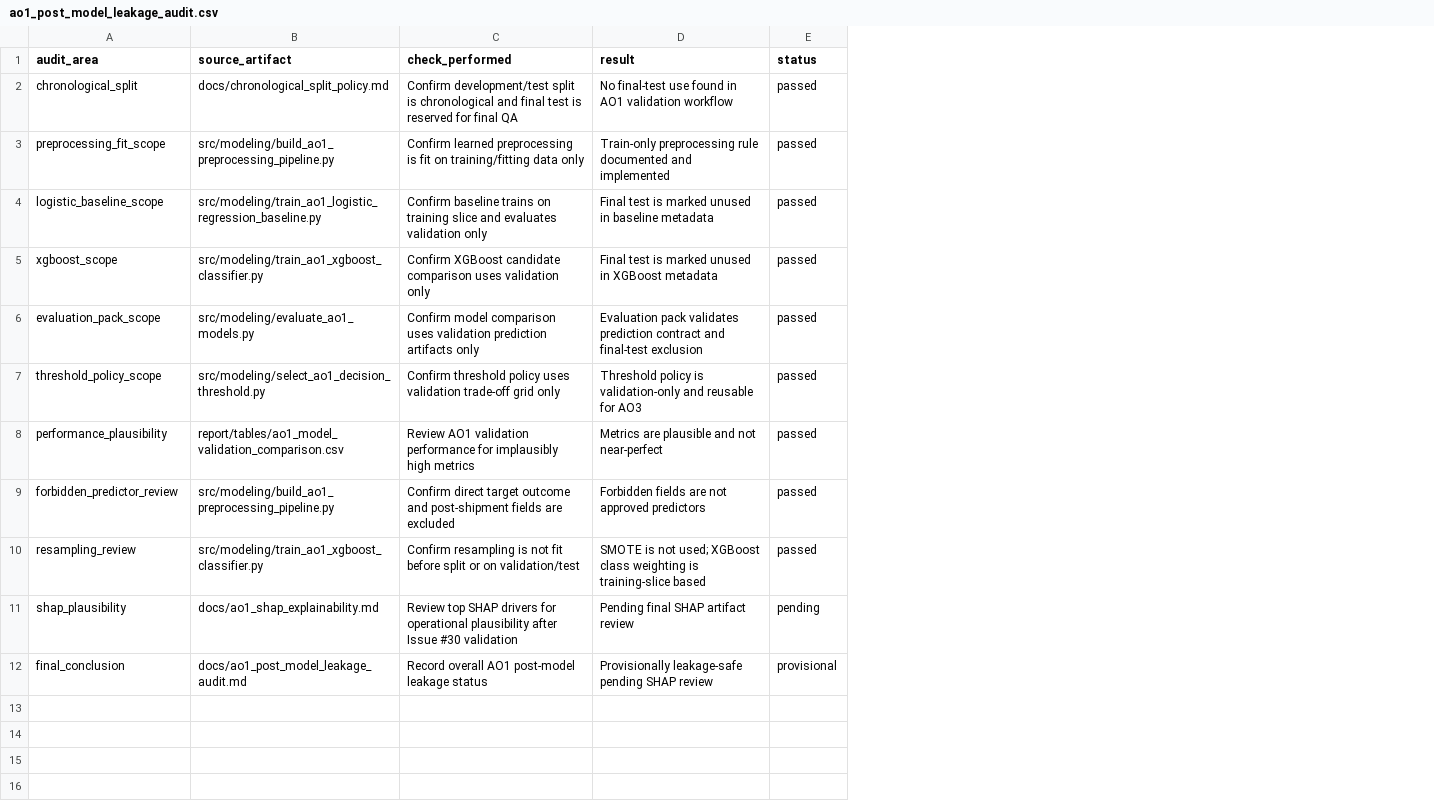
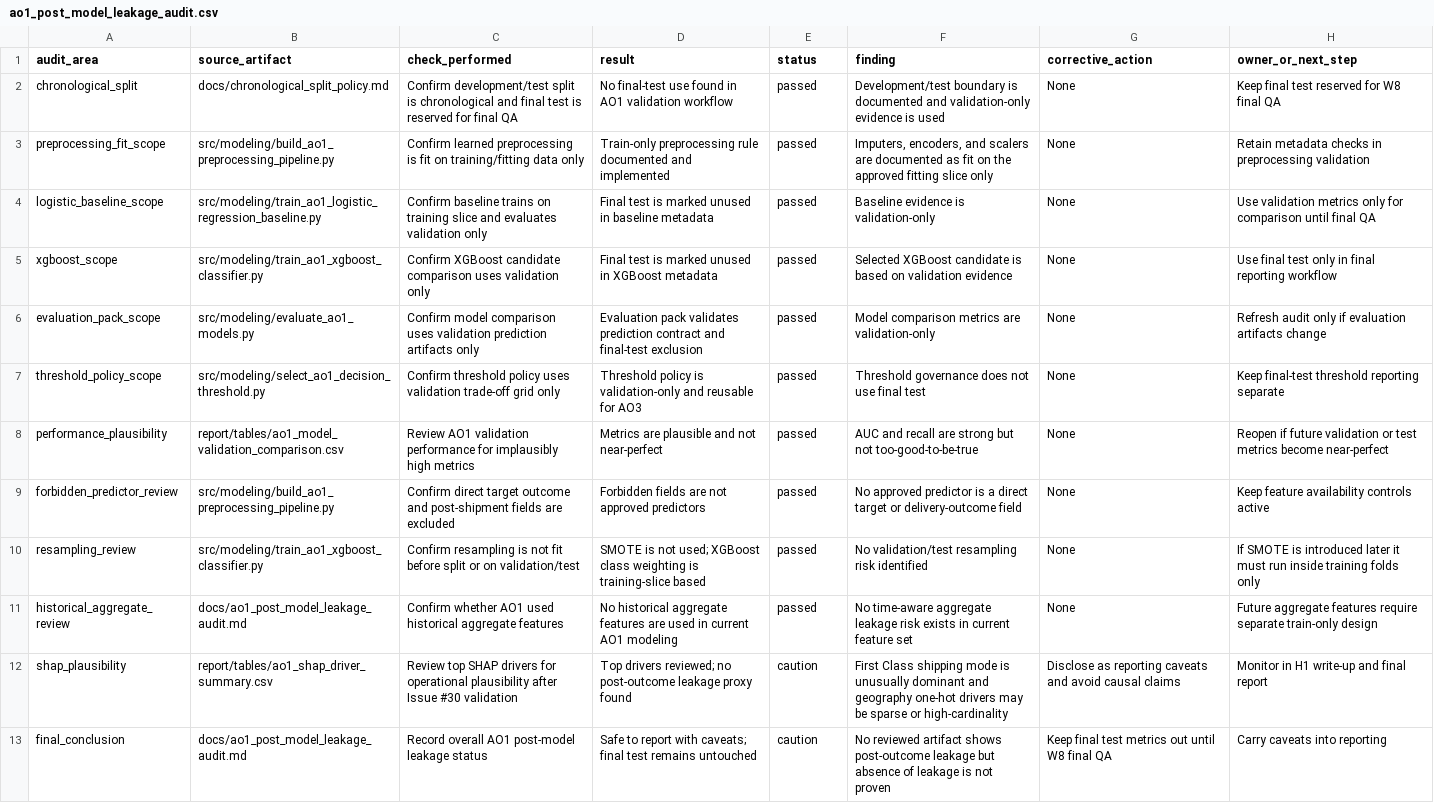
Before and after one commit to andredebreyne/dataco-capstone-group2, a CSV file: data/references/ao1_post_model_leakage_audit.csv, drawn as a sheet; addresses are those after the commit; the diff names each change by its address in the sheet, - before the commit and + after, or states it on an @@ line.

Commit message:
docs: refresh ao1 post-model leakage audit

```diff
--- a/data/references/ao1_post_model_leakage_audit.csv
+++ b/data/references/ao1_post_model_leakage_audit.csv
+column F (finding), rows 2-10: Development/test boundary is documented and validation-only evidence is used | Imputers, encoders, and scalers are documented as fit on the approved fitting slice only | Baseline evidence is validation-only | Selected XGBoost candidate is based on validation evidence | Model comparison metrics are validation-only | Threshold governance does not use final test | AUC and recall are strong but not too-good-to-be-true | No approved predictor is a direct target or delivery-outcome field | No validation/test resampling risk identified; rows 12-13: First Class shipping mode is unusually dominant and geography one-hot drivers may be sparse or high-cardinality | No reviewed artifact shows post-outcome leakage but absence of leakage is not proven
+column G (corrective_action), rows 2-10: all None; rows 12-13: Disclose as reporting caveats and avoid causal claims | Keep final test metrics out until W8 final QA
+column H (owner_or_next_step), rows 2-10: Keep final test reserved for W8 final QA | Retain metadata checks in preprocessing validation | Use validation metrics only for comparison until final QA | Use final test only in final reporting workflow | Refresh audit only if evaluation artifacts change | Keep final-test threshold reporting separate | Reopen if future validation or test metrics become near-perfect | Keep feature availability controls active | If SMOTE is introduced later it must run inside training folds only; rows 12-13: Monitor in H1 write-up and final report | Carry caveats into reporting
+row 11: historical_aggregate_review | docs/ao1_post_model_leakage_audit.md | Confirm whether AO1 used historical aggregate features | No historical aggregate features are used in current AO1 modeling | passed | No time-aware aggregate leakage risk exists in current feature set | None | Future aggregate features require separate train-only design
-B12 (source_artifact): docs/ao1_shap_explainability.md
+B12 (source_artifact): report/tables/ao1_shap_driver_summary.csv
-D12 (result): Pending final SHAP artifact review
+D12 (result): Top drivers reviewed; no post-outcome leakage proxy found
-E12 (status): pending
+E12 (status): caution
-D13 (result): Provisionally leakage-safe pending SHAP review
+D13 (result): Safe to report with caveats; final test remains untouched
-E13 (status): provisional
+E13 (status): caution
```
Also changed, not shown: 3 other files.
